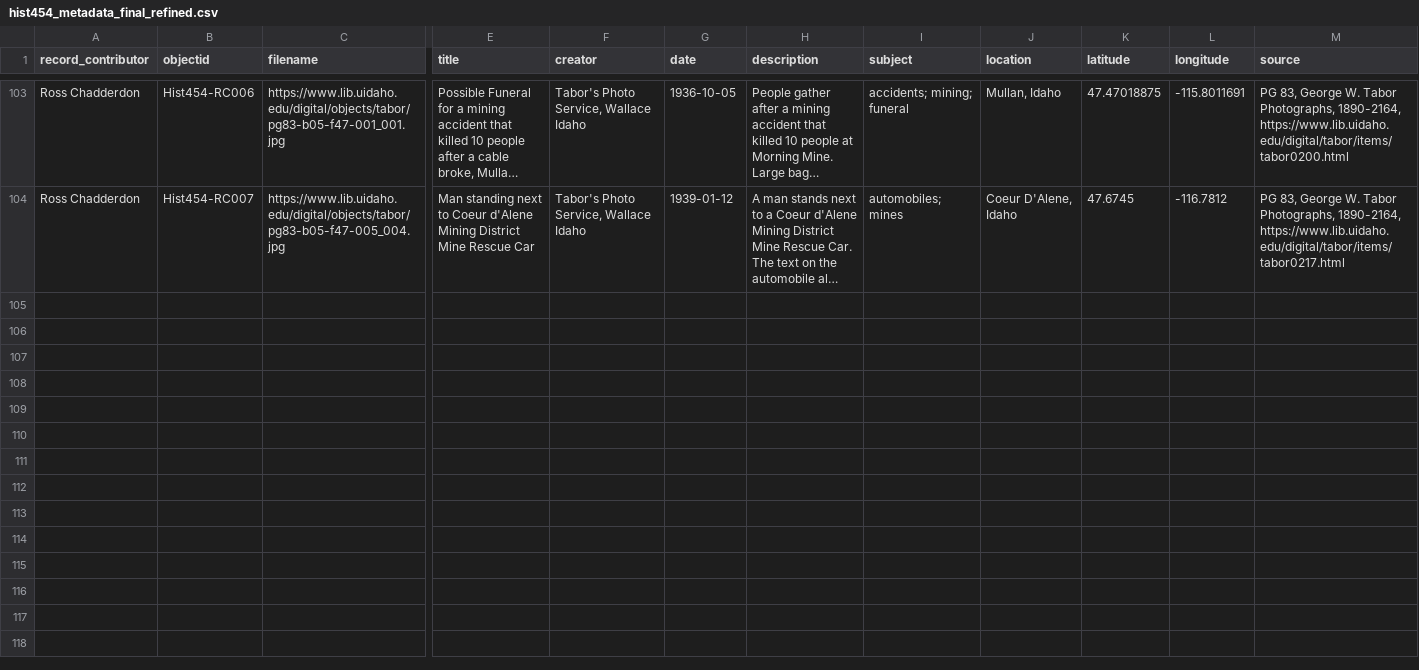
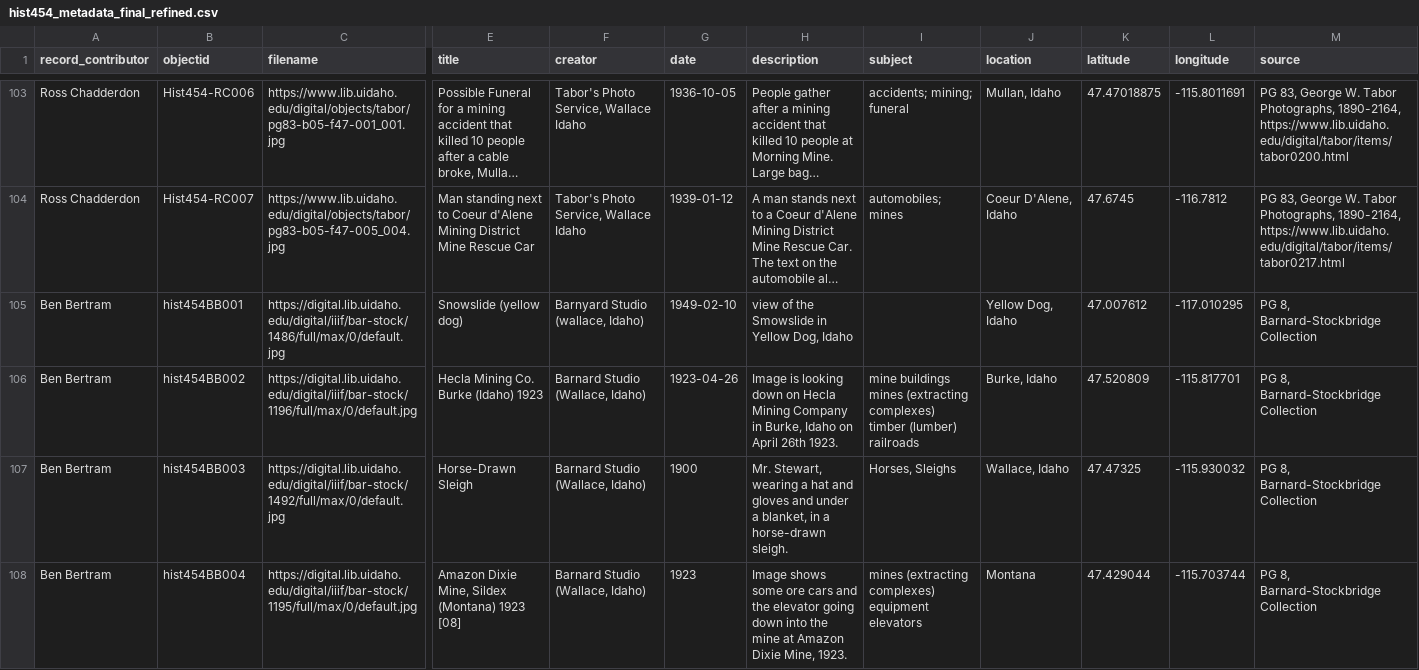
Before and after one commit to evanwill/hist-454-2022, a CSV file: assets/hist454_metadata_final_refined.csv, drawn as a sheet; only a part is shown, gaps mark what is left out; long unchanged cells end in …; rows hold the shown columns only; the diff covers the shown part only; the diff names each change by its address in the sheet, - before the commit and + after, or states it on an @@ line.

Commit message:
metadata update

```diff
--- a/assets/hist454_metadata_final_refined.csv
+++ b/assets/hist454_metadata_final_refined.csv
+row 105: Ben Bertram | hist454BB001 | https://digital.lib.uidaho.edu/digital/iiif/bar-stock/1486/full/max/0/default.jpg | Snowslide (yellow dog) | Barnyard Studio (wallace, Idaho) | 1949-02-10 | view of the Smowslide in Yellow Dog, Idaho |  | Yellow Dog, Idaho | 47.007612 | -117.010295 | PG 8, Barnard-Stockbridge Collection
+row 106: Ben Bertram | hist454BB002 | https://digital.lib.uidaho.edu/digital/iiif/bar-stock/1196/full/max/0/default.jpg | Hecla Mining Co. Burke (Idaho) 1923 | Barnard Studio (Wallace, Idaho) | 1923-04-26 | Image is looking down on Hecla Mining Company in Burke, Idaho on April 26th 1923. | mine buildings mines (extracting complexes) timber (lumber) railroads | Burke, Idaho | 47.520809 | -115.817701 | PG 8, Barnard-Stockbridge Collection
+row 107: Ben Bertram | hist454BB003 | https://digital.lib.uidaho.edu/digital/iiif/bar-stock/1492/full/max/0/default.jpg | Horse-Drawn Sleigh | Barnard Studio (Wallace, Idaho) | 1900 | Mr. Stewart, wearing a hat and gloves and under a blanket, in a horse-drawn sleigh. | Horses, Sleighs | Wallace, Idaho | 47.47325 | -115.930032 | PG 8, Barnard-Stockbridge Collection
+row 108: Ben Bertram | hist454BB004 | https://digital.lib.uidaho.edu/digital/iiif/bar-stock/1195/full/max/0/default.jpg | Amazon Dixie Mine, Sildex (Montana) 1923 [08] | Barnard Studio (Wallace, Idaho) | 1923 | Image shows some ore cars and the elevator going down into the mine at Amazon Dixie Mine, 1923. | mines (extracting complexes) equipment elevators | Montana | 47.429044 | -115.703744 | PG 8, Barnard-Stockbridge Collection
```
Also changed, not shown: 3 added rows elsewhere in this file.
